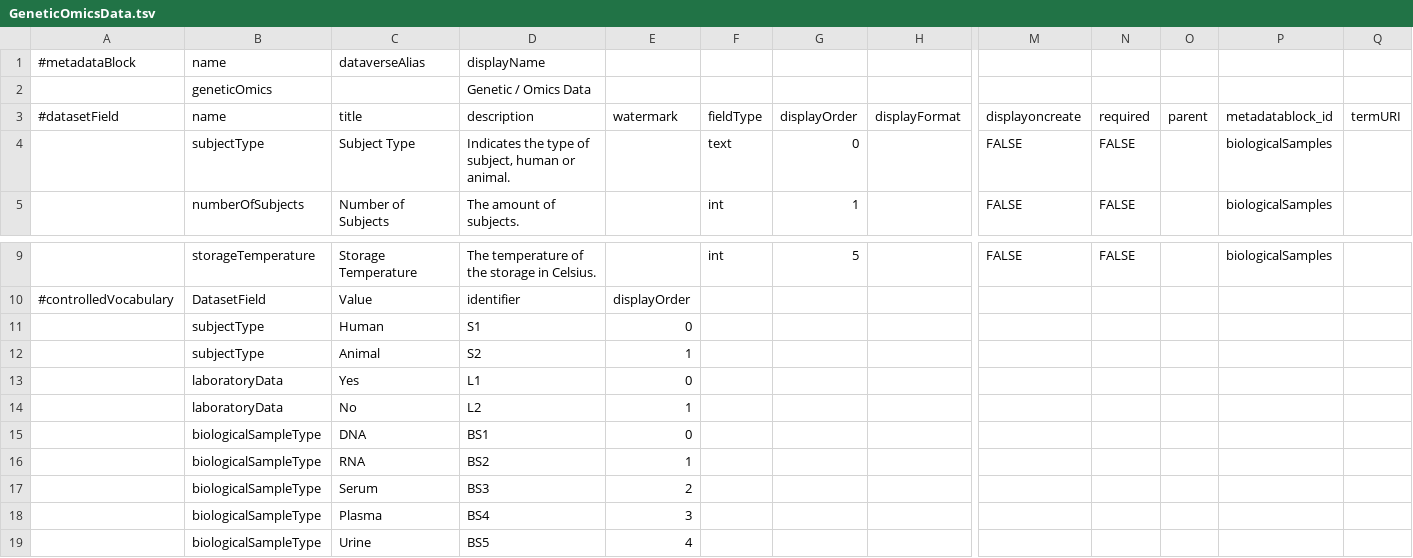
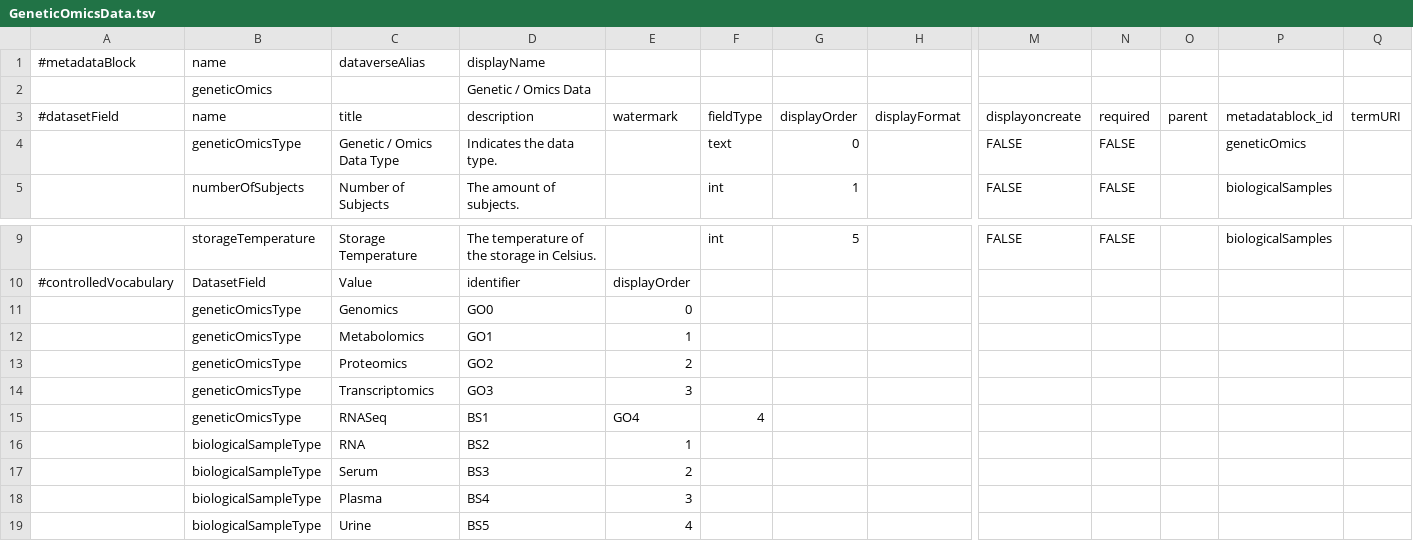
Before and after one commit to LauraHuisintveld/Medical-Metadata-Custom-blocks, a TSV file: GeneticOmicsData.tsv, drawn as a sheet; only a part is shown, gaps mark what is left out; removed rows and columns are numbered as before the commit, all else as after; rows hold the shown columns only; the diff names each change by its address in the sheet, - before the commit and + after, or states it on an @@ line.

Commit message:
Update GeneticOmicsData.tsv

```diff
--- a/GeneticOmicsData.tsv
+++ b/GeneticOmicsData.tsv
-B4 (name): subjectType
+B4 (name): geneticOmicsType
-C4 (title): Subject Type
+C4 (title): Genetic / Omics Data Type
-D4 (description): Indicates the type of subject, human or animal.
+D4 (description): Indicates the data type.
-P4 (metadatablock_id): biologicalSamples
+P4 (metadatablock_id): geneticOmics
-row 11:  | subjectType | Human | S1 | 0
-row 12:  | subjectType | Animal | S2 | 1
-row 13:  | laboratoryData | Yes | L1 | 0
-row 14:  | laboratoryData | No | L2 | 1
-row 15:  | biologicalSampleType | DNA | BS1 | 0
+row 11:  | geneticOmicsType | Genomics | GO0 | 0
+row 12:  | geneticOmicsType | Metabolomics | GO1 | 1
+row 13:  | geneticOmicsType | Proteomics | GO2 | 2
+row 14:  | geneticOmicsType | Transcriptomics | GO3 | 3
+row 15:  | geneticOmicsType | RNASeq | BS1 | GO4 | 4
```
